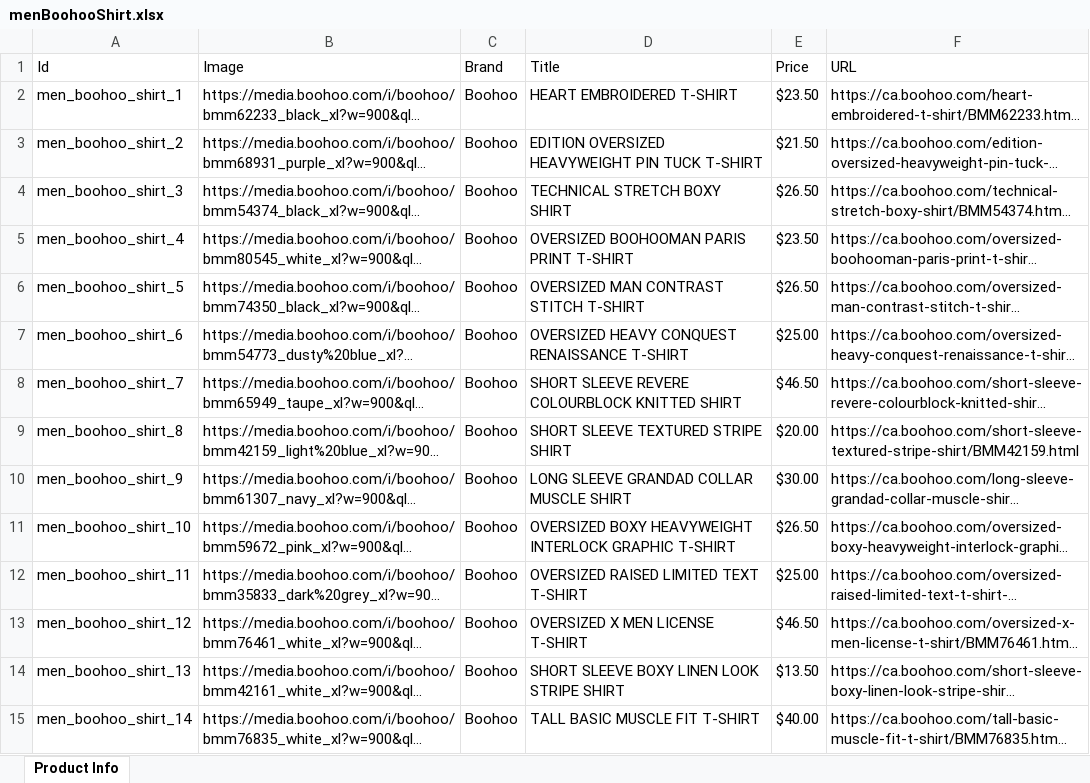
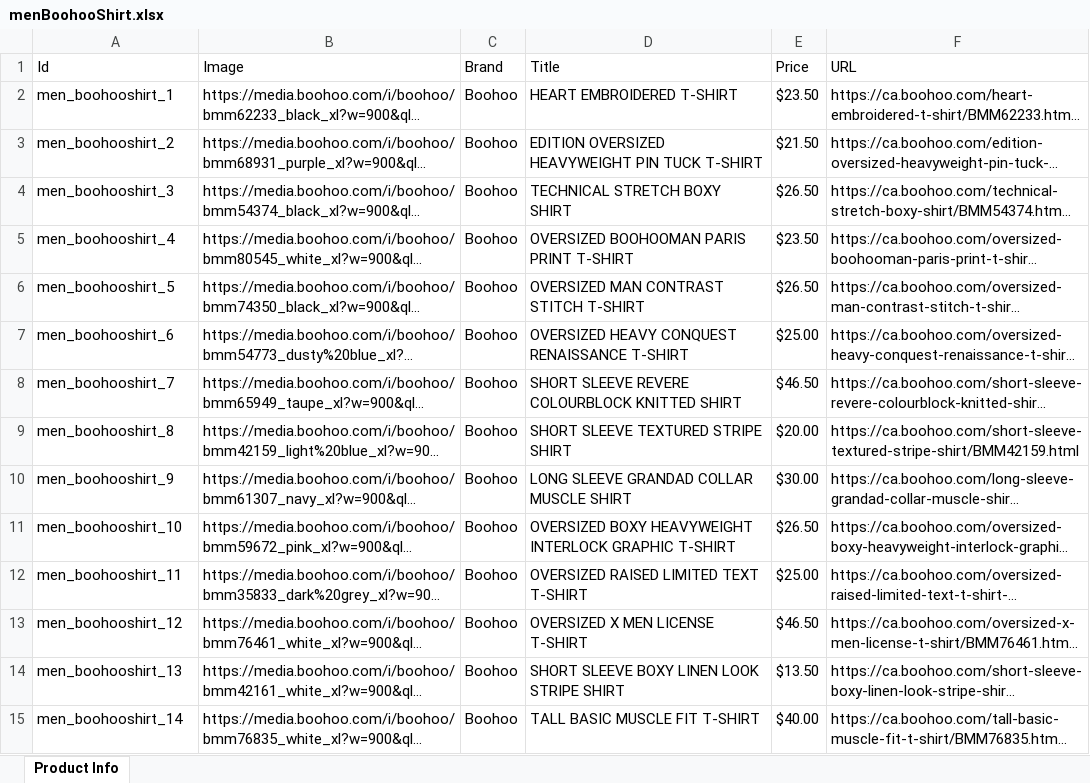
Before and after one commit to jayati2031/Fashion-Frenzy-Backend, an Excel workbook: src/main/resources/menBoohooShirt.xlsx, sheet Product Info, drawn as a sheet; only a part is shown; long unchanged cells end in …; values as stored, in another font and other column widths than the file's, no borders; the diff covers the shown part only; the diff names each change by its address in the sheet, - before the commit and + after, or states it on an @@ line.

```diff
--- a/src/main/resources/menBoohooShirt.xlsx (sheet Product Info)
+++ b/src/main/resources/menBoohooShirt.xlsx (sheet Product Info)
-A2 (Id): men_boohoo_shirt_1
+A2 (Id): men_boohooshirt_1
-A3 (Id): men_boohoo_shirt_2
+A3 (Id): men_boohooshirt_2
-A4 (Id): men_boohoo_shirt_3
+A4 (Id): men_boohooshirt_3
-A5 (Id): men_boohoo_shirt_4
+A5 (Id): men_boohooshirt_4
-A6 (Id): men_boohoo_shirt_5
+A6 (Id): men_boohooshirt_5
-A7 (Id): men_boohoo_shirt_6
+A7 (Id): men_boohooshirt_6
-A8 (Id): men_boohoo_shirt_7
+A8 (Id): men_boohooshirt_7
-A9 (Id): men_boohoo_shirt_8
+A9 (Id): men_boohooshirt_8
-A10 (Id): men_boohoo_shirt_9
+A10 (Id): men_boohooshirt_9
-A11 (Id): men_boohoo_shirt_10
+A11 (Id): men_boohooshirt_10
-A12 (Id): men_boohoo_shirt_11
+A12 (Id): men_boohooshirt_11
-A13 (Id): men_boohoo_shirt_12
+A13 (Id): men_boohooshirt_12
-A14 (Id): men_boohoo_shirt_13
+A14 (Id): men_boohooshirt_13
-A15 (Id): men_boohoo_shirt_14
+A15 (Id): men_boohooshirt_14
```
Also changed, not shown: 1 added row, 1 removed row and 23 edited cells elsewhere in this sheet, src/main/resources/menAmazonShirt.xlsx, src/main/resources/menRevolveHoodie.xlsx, 12 other files.
